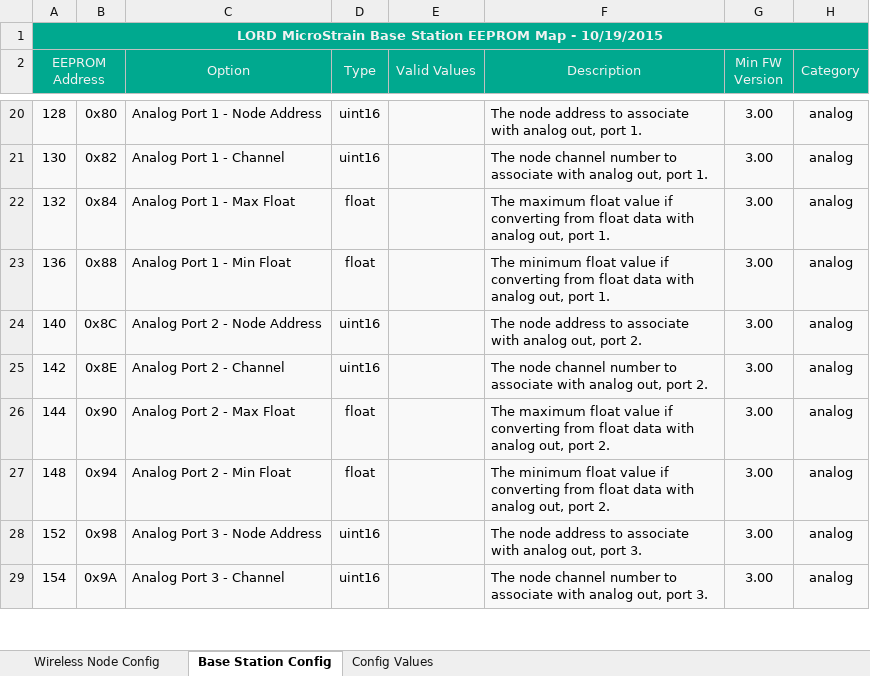
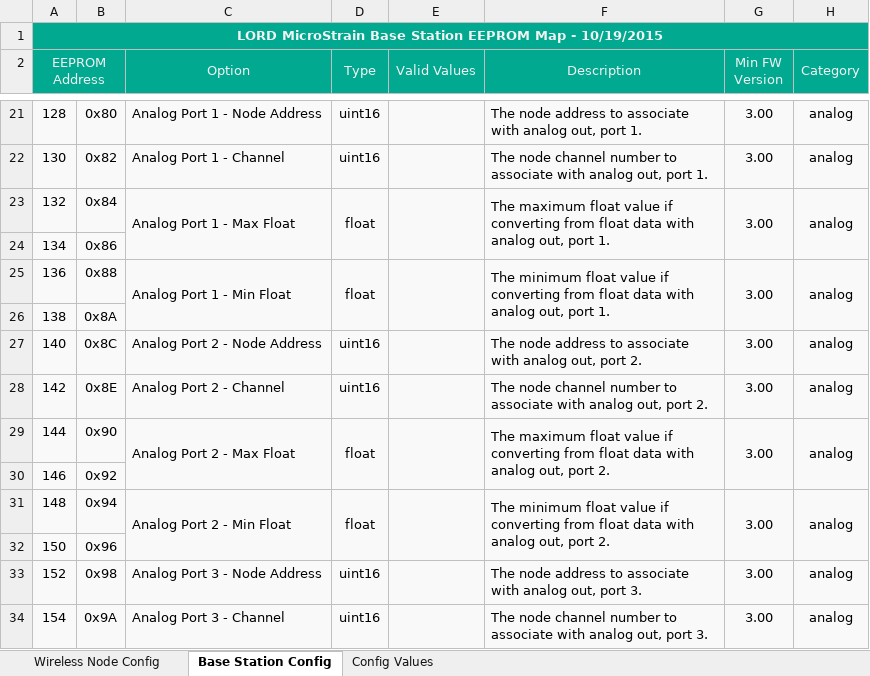
Before and after one commit to LORD-MicroStrain/Protocols, an Excel workbook: Wireless/LORD MicroStrain Wireless Configuration.xlsx, sheet Base Station Config, drawn as a sheet; only a part is shown, gaps mark what is left out; values as stored, in another font and other column widths than the file's, no borders; conditional formats not drawn; addresses are those after the commit; the diff covers the shown part only; the diff names each change by its address in the sheet, - before the commit and + after, or states it on an @@ line.

```diff
--- a/Wireless/LORD MicroStrain Wireless Configuration.xlsx (sheet Base Station Config)
+++ b/Wireless/LORD MicroStrain Wireless Configuration.xlsx (sheet Base Station Config)
+C23:C24 merged
+D23:D24 merged
+E23:E24 merged
+F23:F24 merged
+G23:G24 merged
+H23:H24 merged
+row 24: 134 | 0x86
+C25:C26 merged
+D25:D26 merged
+E25:E26 merged
+F25:F26 merged
+G25:G26 merged
+H25:H26 merged
+row 26: 138 | 0x8A
+C29:C30 merged
+D29:D30 merged
+E29:E30 merged
+F29:F30 merged
+G29:G30 merged
+H29:H30 merged
+row 30: 146 | 0x92
+C31:C32 merged
+D31:D32 merged
+E31:E32 merged
+F31:F32 merged
+G31:G32 merged
+H31:H32 merged
+row 32: 150 | 0x96
```
Also changed, not shown: 22 added rows, 2 edited cells and merged cells elsewhere in this sheet, sheet Wireless Node Config, sheet Config Values, formulas that keep their value, 1 other file.
